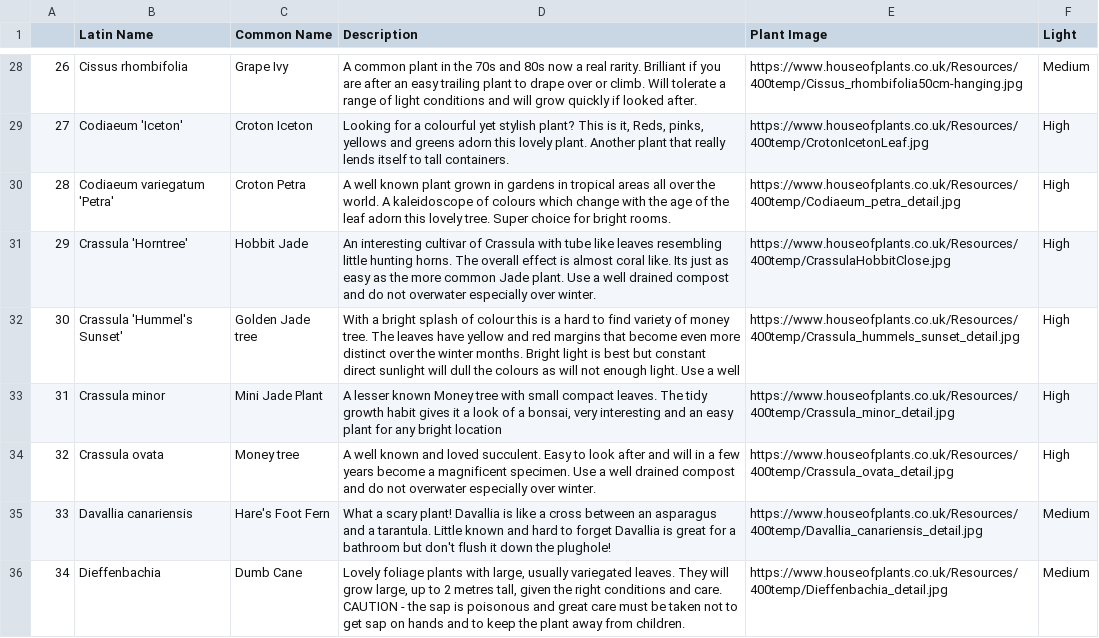
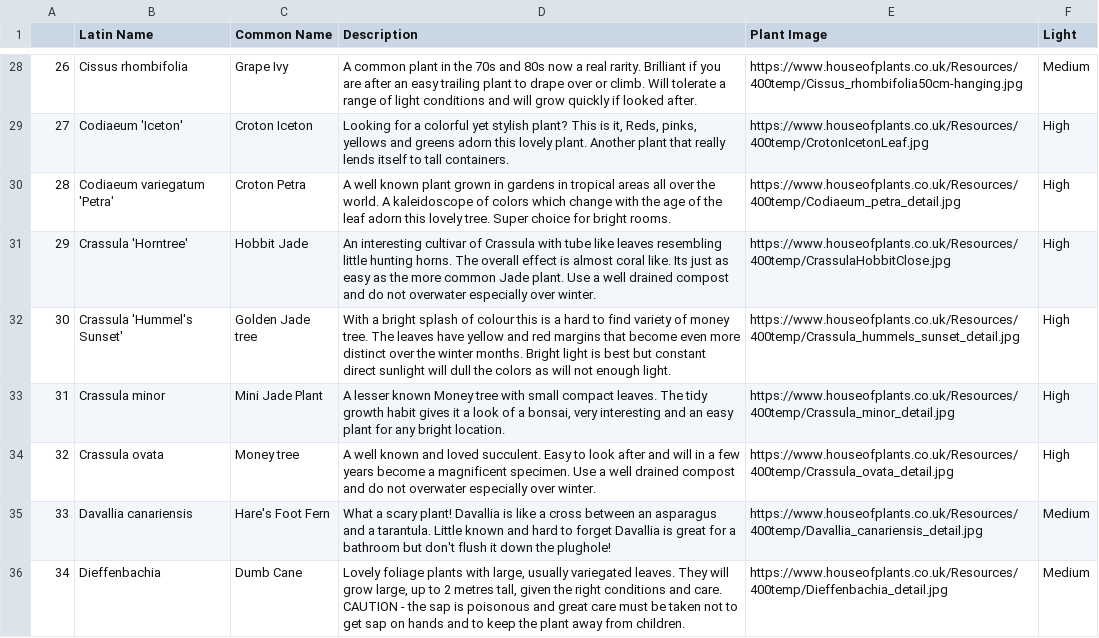
Before and after one commit to anjelicasilva/ispeakplantish, a CSV file: seed_data/common-houseplants-data.csv (was seed_data/common-houseplants.csv), drawn as a sheet; only a part is shown, gaps mark what is left out; the diff covers the shown part only; the diff names each change by its address in the sheet, - before the commit and + after, or states it on an @@ line.

```diff
--- a/seed_data/common-houseplants.csv
+++ b/seed_data/common-houseplants-data.csv
-D29 (Description): …for a colourful yet stylish…
+D29 (Description): …for a colorful yet stylish…
-D30 (Description): …kaleidoscope of colours which change…
+D30 (Description): …kaleidoscope of colors which change…
-D32 (Description): …dull the colours as will not enough light. Use a well
+D32 (Description): …dull the colors as will not enough light.
-D33 (Description): …any bright location
+D33 (Description): …any bright location.
```
Also changed, not shown: 49 edited cells elsewhere in this file, 3 other files.
